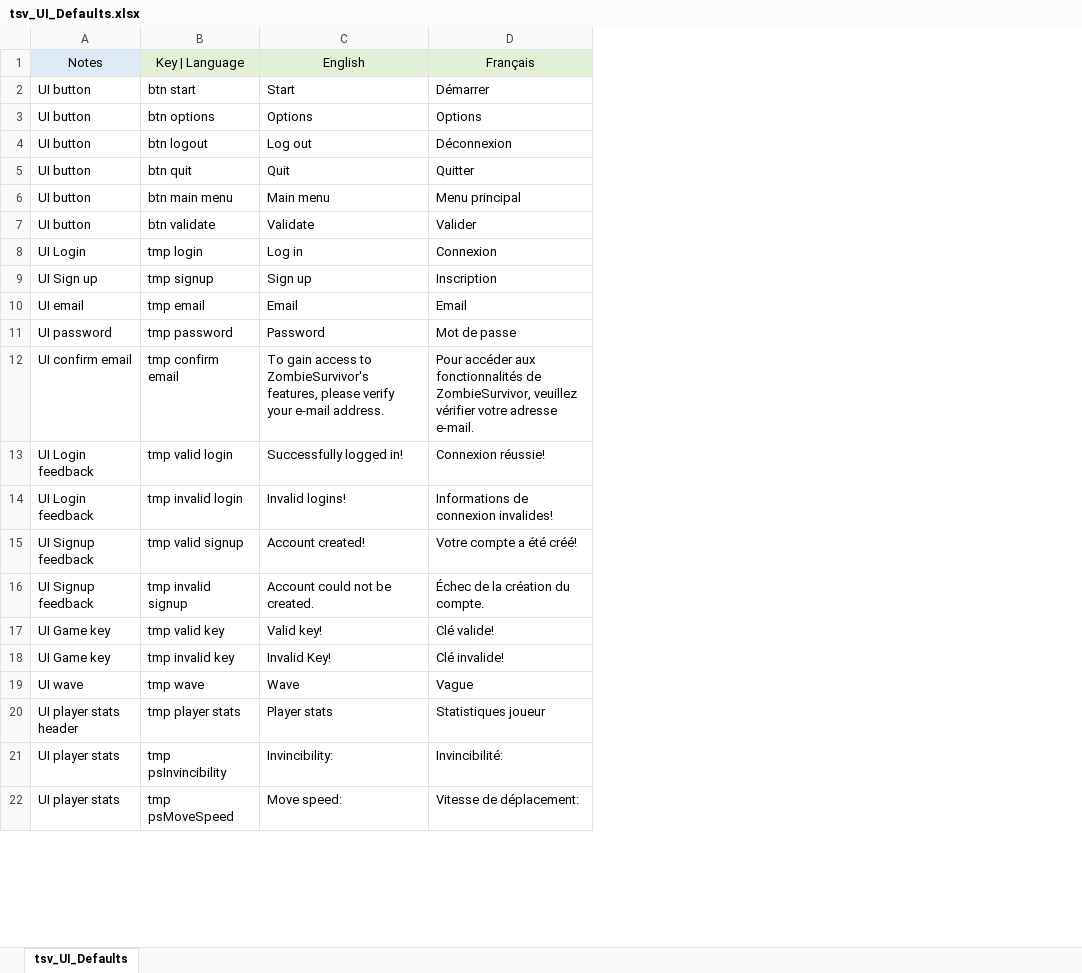
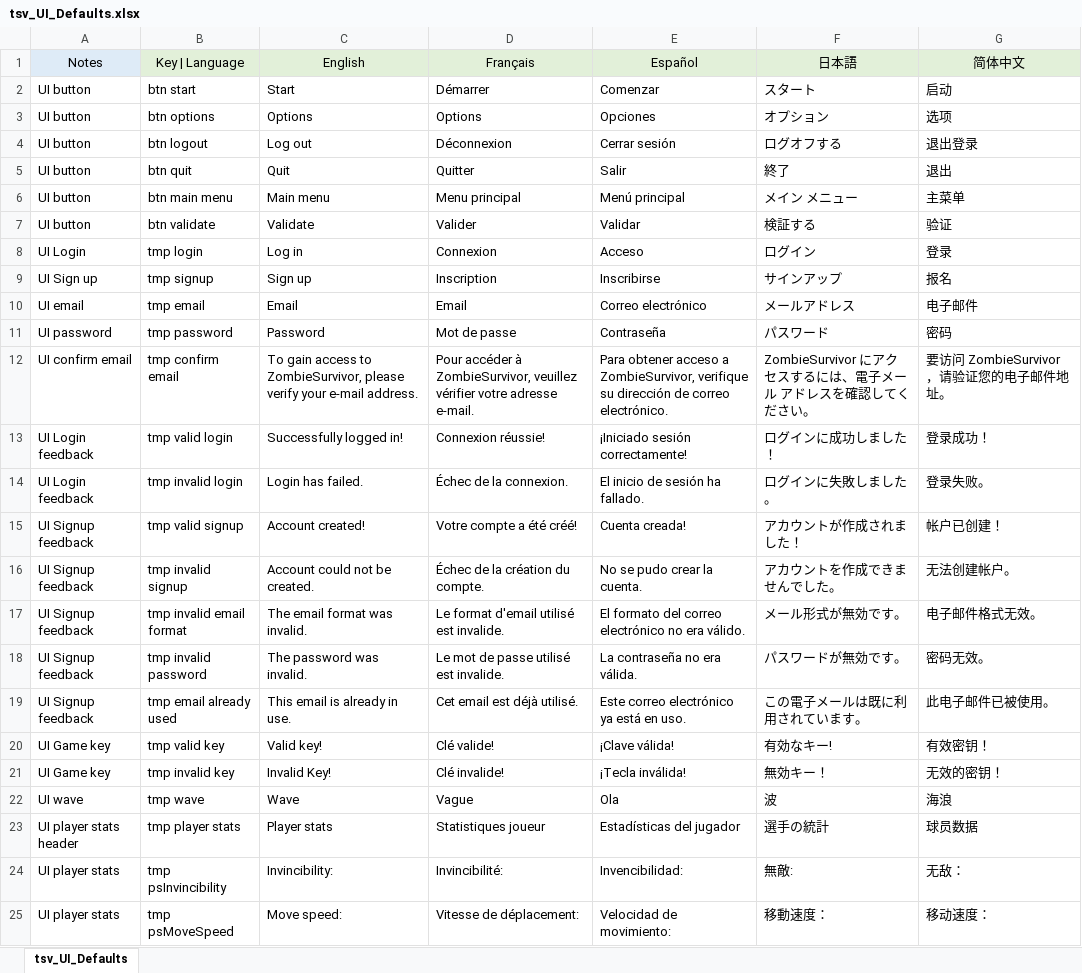
Before and after one commit to SebLevs/Zombie-Survivor, an Excel workbook: Assets/StreamingAssets/tsv_UI_Defaults.xlsx, sheet tsv_UI_Defaults, drawn as a sheet; only a part is shown; values as stored, in another font and other column widths than the file's, no borders; the diff names each change by its address in the sheet, - before the commit and + after, or states it on an @@ line.

Commit message:
feat: add noto font to project to support chinese characters
Note: Need to finish setting up prefabs

```diff
--- a/Assets/StreamingAssets/tsv_UI_Defaults.xlsx (sheet tsv_UI_Defaults)
+++ b/Assets/StreamingAssets/tsv_UI_Defaults.xlsx (sheet tsv_UI_Defaults)
+column E (Español), rows 2-16: Comenzar | Opciones | Cerrar sesión | Salir | Menú principal | Validar | Acceso | Inscribirse | Correo electrónico | Contraseña | Para obtener acceso a ZombieSurvivor, verifique su dirección de correo electrónico. | ¡Iniciado sesión correctamente! | El inicio de sesión ha fallado. | Cuenta creada! | No se pudo crear la cuenta.; rows 20-25: ¡Clave válida! | ¡Tecla inválida! | Ola | Estadísticas del jugador | Invencibilidad: | Velocidad de movimiento:
+column F (日本語), rows 2-16: スタート | オプション | ログオフする | 終了 | メイン メニュー | 検証する | ログイン | サインアップ | メールアドレス | パスワード | ZombieSurvivor にアクセスするには、電子メール アドレスを確認してください。 | ログインに成功しました！ | ログインに失敗しました。 | アカウントが作成されました！ | アカウントを作成できませんでした。; rows 20-25: 有効なキー! | 無効キー！ | 波 | 選手の統計 | 無敵: | 移動速度：
+column G (简体中文), rows 2-16: 启动 | 选项 | 退出登录 | 退出 | 主菜单 | 验证 | 登录 | 报名 | 电子邮件 | 密码 | 要访问 ZombieSurvivor，请验证您的电子邮件地址。 | 登录成功！ | 登录失败。 | 帐户已创建！ | 无法创建帐户。; rows 20-25: 有效密钥！ | 无效的密钥！ | 海浪 | 球员数据 | 无敌： | 移动速度：
-C12 (English): …access to ZombieSurvivor's features, please verify…
+C12 (English): …access to ZombieSurvivor, please verify…
-D12 (Français): Pour accéder aux fonctionnalités de ZombieSurvivor, veuillez…
+D12 (Français): Pour accéder à ZombieSurvivor, veuillez…
-C14 (English): Invalid logins!
+C14 (English): Login has failed.
-D14 (Français): Informations de connexion invalides!
+D14 (Français): Échec de la connexion.
+row 17: UI Signup feedback | tmp invalid email format | The email format was invalid. | Le format d'email utilisé est invalide. | El formato del correo electrónico no era válido. | メール形式が無効です。 | 电子邮件格式无效。
+row 18: UI Signup feedback | tmp invalid password | The password was invalid. | Le mot de passe utilisé est invalide. | La contraseña no era válida. | パスワードが無効です。 | 密码无效。
+row 19: UI Signup feedback | tmp email already used | This email is already in use. | Cet email est déjà utilisé. | Este correo electrónico ya está en uso. | この電子メールは既に利用されています。 | 此电子邮件已被使用。
```
Also changed, not shown: 49 other files.
